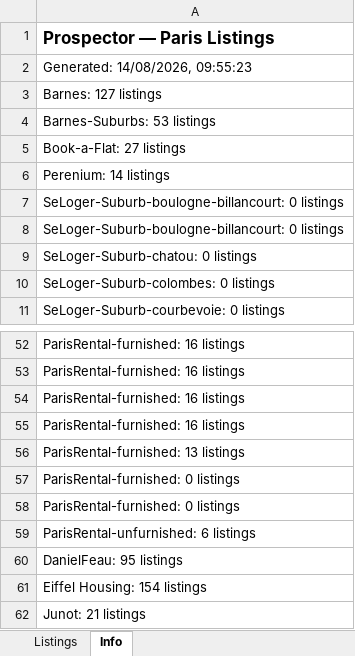
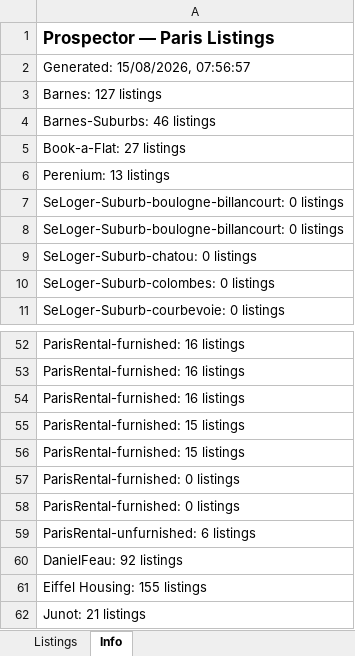
Before and after one commit to YFIP/House-Search-Agent, an Excel workbook: listings.xlsx, sheet Info, drawn as a sheet; only a part is shown, gaps mark what is left out; values as stored, in another font and other column widths than the file's, no borders; the diff names each change by its address in the sheet, - before the commit and + after, or states it on an @@ line.

```diff
--- a/listings.xlsx (sheet Info)
+++ b/listings.xlsx (sheet Info)
-A2: Generated: 14/08/2026, 09:55:23
+A2: Generated: 15/08/2026, 07:56:57
-A4: Barnes-Suburbs: 53 listings
+A4: Barnes-Suburbs: 46 listings
-A6: Perenium: 14 listings
+A6: Perenium: 13 listings
-A55: ParisRental-furnished: 16 listings
+A55: ParisRental-furnished: 15 listings
-A56: ParisRental-furnished: 13 listings
+A56: ParisRental-furnished: 15 listings
-A60: DanielFeau: 95 listings
+A60: DanielFeau: 92 listings
-A61: Eiffel Housing: 154 listings
+A61: Eiffel Housing: 155 listings
```
Also changed, not shown: sheet Listings, listings-sale.xlsx, 1 other file.
